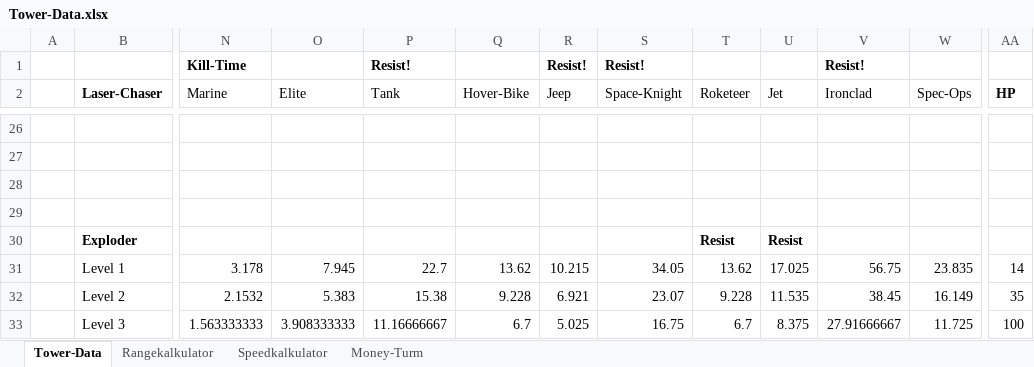
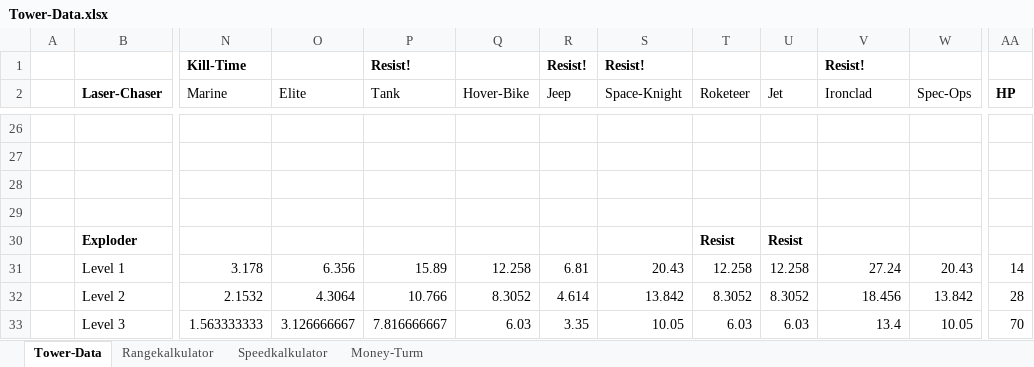
Before and after one commit to MasterIV/ggj2015, an Excel workbook: Tower-Data.xlsx, sheet Tower-Data, drawn as a sheet; only a part is shown, gaps mark what is left out; values as stored, in another font and other column widths than the file's, no borders; the diff covers the shown part only; the diff names each change by its address in the sheet, - before the commit and + after, or states it on an @@ line.

```diff
--- a/Tower-Data.xlsx (sheet Tower-Data)
+++ b/Tower-Data.xlsx (sheet Tower-Data)
-O31 (Elite): 7.945
+O31 (Elite): 6.356
-P31 (Tank): 22.7
+P31 (Tank): 15.89
-Q31 (Hover-Bike): 13.62
+Q31 (Hover-Bike): 12.258
-R31 (Jeep): 10.215
+R31 (Jeep): 6.81
-S31 (Space-Knight): 34.05
+S31 (Space-Knight): 20.43
-T31 (Roketeer): 13.62
+T31 (Roketeer): 12.258
-U31 (Jet): 17.025
+U31 (Jet): 12.258
-V31 (Ironclad): 56.75
+V31 (Ironclad): 27.24
-W31 (Spec-Ops): 23.835
+W31 (Spec-Ops): 20.43
-O32 (Elite): 5.383
+O32 (Elite): 4.3064
-P32 (Tank): 15.38
+P32 (Tank): 10.766
-Q32 (Hover-Bike): 9.228
+Q32 (Hover-Bike): 8.3052
-R32 (Jeep): 6.921
+R32 (Jeep): 4.614
-S32 (Space-Knight): 23.07
+S32 (Space-Knight): 13.842
-T32 (Roketeer): 9.228
+T32 (Roketeer): 8.3052
-U32 (Jet): 11.535
+U32 (Jet): 8.3052
-V32 (Ironclad): 38.45
+V32 (Ironclad): 18.456
-W32 (Spec-Ops): 16.149
+W32 (Spec-Ops): 13.842
-AA32 (HP): 35
+AA32 (HP): 28
-O33 (Elite): 3.908333333
+O33 (Elite): 3.126666667
-P33 (Tank): 11.16666667
+P33 (Tank): 7.816666667
-Q33 (Hover-Bike): 6.7
+Q33 (Hover-Bike): 6.03
-R33 (Jeep): 5.025
+R33 (Jeep): 3.35
-S33 (Space-Knight): 16.75
+S33 (Space-Knight): 10.05
-T33 (Roketeer): 6.7
+T33 (Roketeer): 6.03
-U33 (Jet): 8.375
+U33 (Jet): 6.03
-V33 (Ironclad): 27.91666667
+V33 (Ironclad): 13.4
-W33 (Spec-Ops): 11.725
+W33 (Spec-Ops): 10.05
-AA33 (HP): 100
+AA33 (HP): 70
```
Also changed, not shown: 187 edited cells elsewhere in this sheet, Enemy-Data.xlsx.
